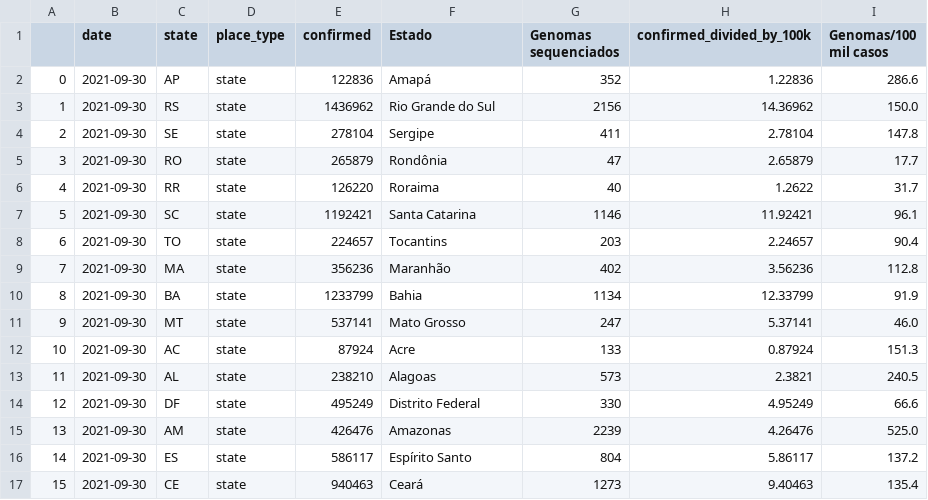
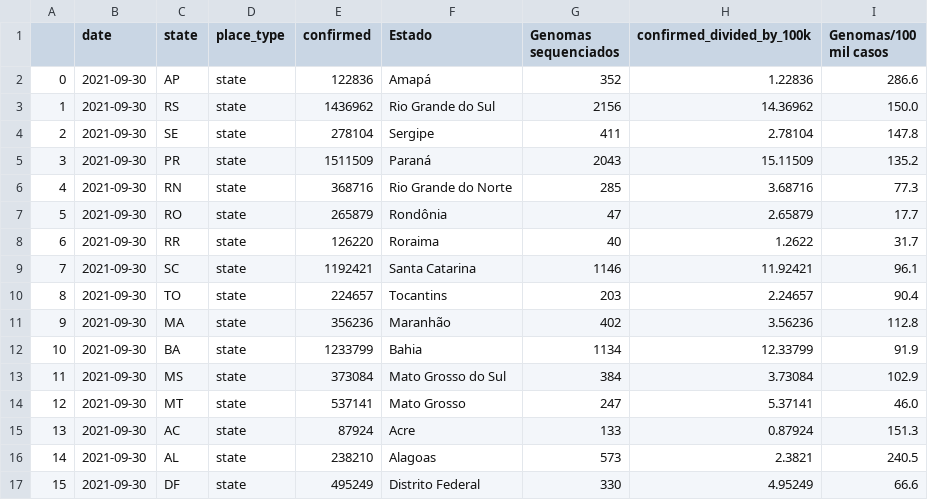
Before and after one commit to vanleiko/RedeGenomica, a CSV file: 2021-10-11/2021-10-11-dfMapa.csv, drawn as a sheet; only a part is shown; the shorter side is filled out with more unchanged rows; addresses are those after the commit; the diff names each change by its address in the sheet, - before the commit and + after, or states it on an @@ line.

```diff
--- a/2021-10-11/2021-10-11-dfMapa.csv
+++ b/2021-10-11/2021-10-11-dfMapa.csv
+row 5: 3 | 2021-09-30 | PR | state | 1511509 | Paraná | 2043 | 15.11509 | 135.2
+row 6: 4 | 2021-09-30 | RN | state | 368716 | Rio Grande do Norte | 285 | 3.68716 | 77.3
@@ column A renumbered from row 7 down @@
+row 13: 11 | 2021-09-30 | MS | state | 373084 | Mato Grosso do Sul | 384 | 3.73084 | 102.9
```
Also changed, not shown: 2 other files.
